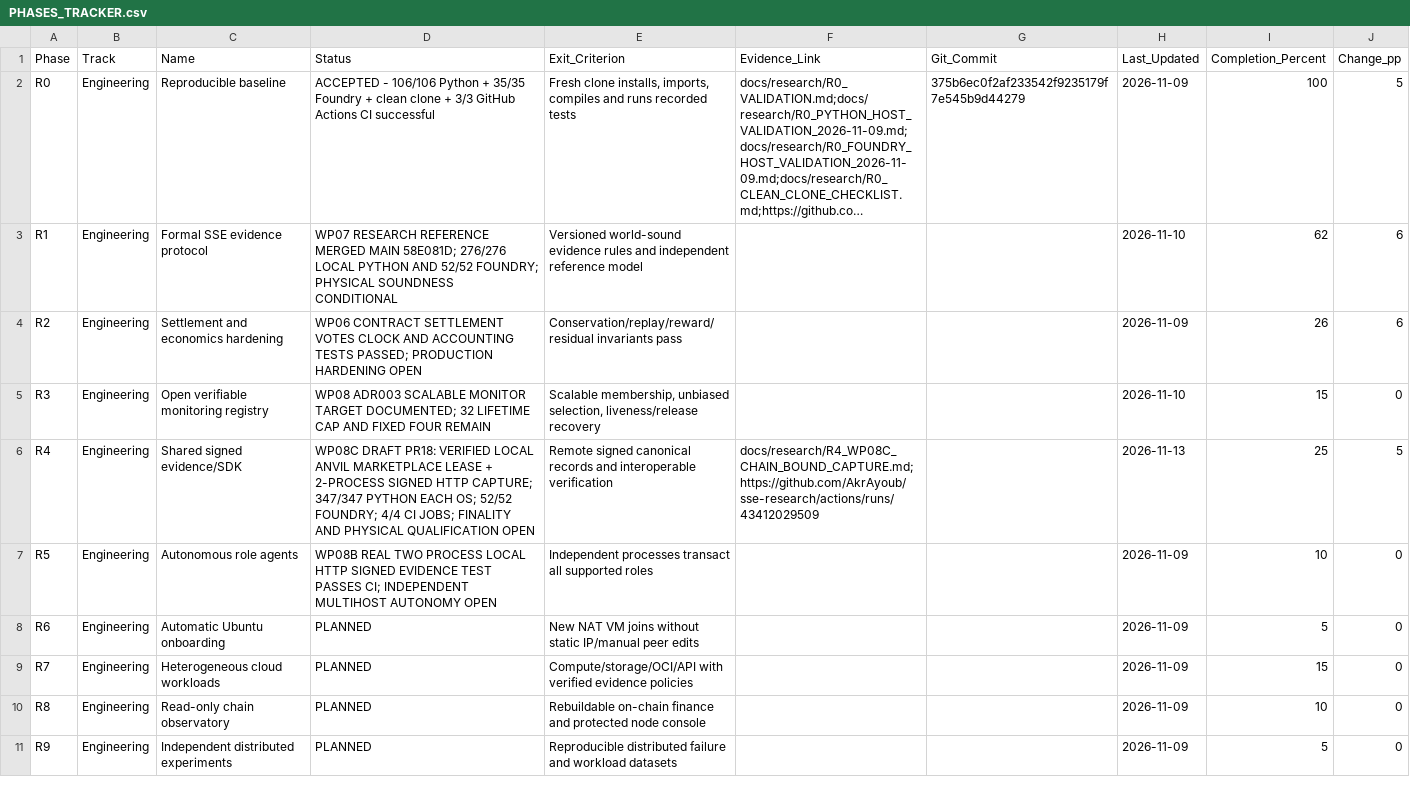
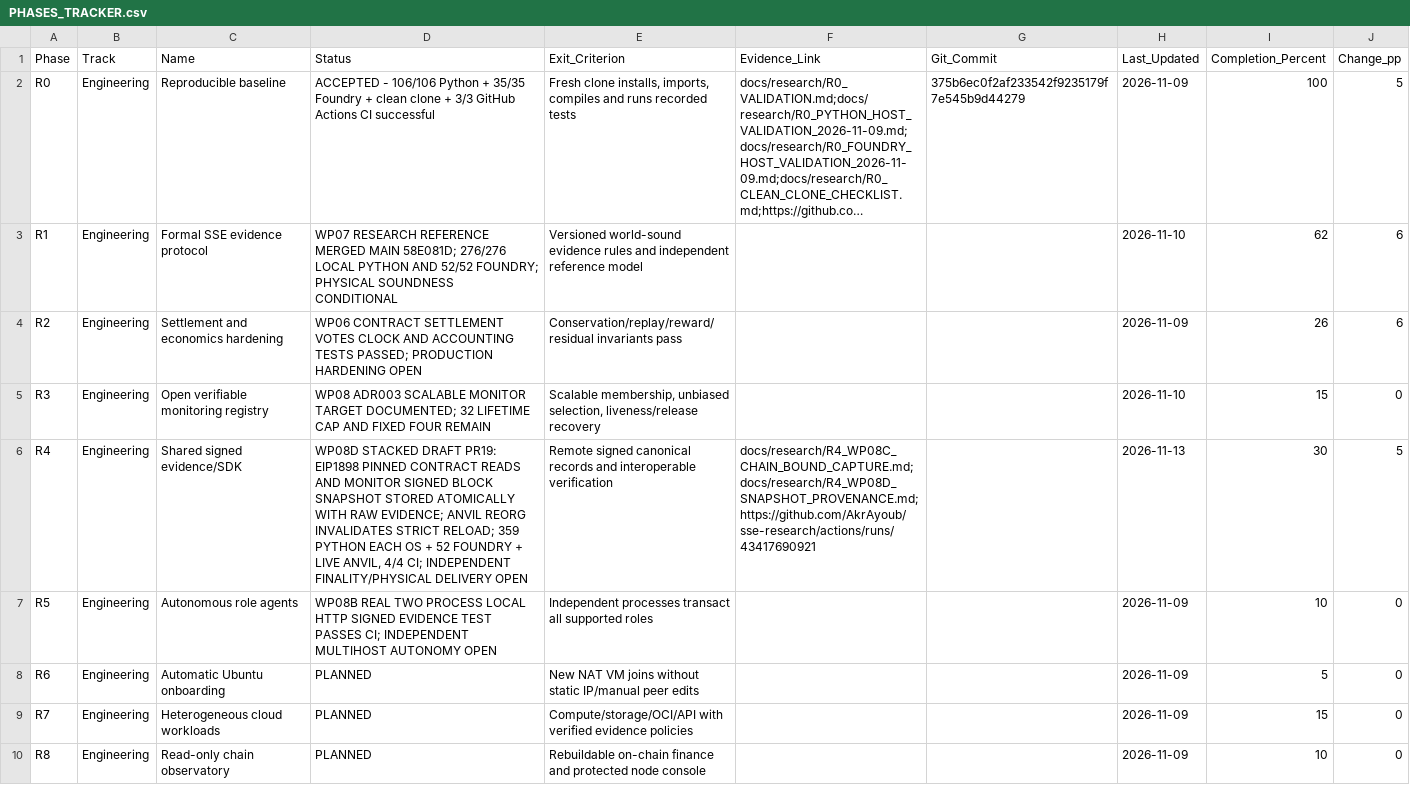
Before and after one commit to AkrAyoub/sse-research, a CSV file: docs/research/PHASES_TRACKER.csv, drawn as a sheet; only a part is shown; the shorter side is filled out with more unchanged rows; long unchanged cells end in ….

Commit message:
Tracker: R4 25 to 30 percent after signed hash-pinned archive and reorg CI

```diff
--- a/docs/research/PHASES_TRACKER.csv
+++ b/docs/research/PHASES_TRACKER.csv
@@ -5,3 +5,3 @@ R2,Engineering,Settlement and economics hardening,WP06 CONTRACT SETTLEMENT VOTES
 R3,Engineering,Open verifiable monitoring registry,WP08 ADR003 SCALABLE MONITOR TARGET DOCUMENTED; 32 LIFETIME CAP AND FIXED FOUR REMAIN,"Scalable membership, unbiased selection, liveness/release recovery",,,2026-11-10,15,0
-R4,Engineering,Shared signed evidence/SDK,"WP08C DRAFT PR18: VERIFIED LOCAL ANVIL MARKETPLACE LEASE + 2-PROCESS SIGNED HTTP CAPTURE; 347/347 PYTHON EACH OS; 52/52 FOUNDRY; 4/4 CI JOBS; FINALITY AND PHYSICAL QUALIFICATION OPEN",Remote signed canonical records and interoperable verification,docs/research/R4_WP08C_CHAIN_BOUND_CAPTURE.md;https://github.com/AkrAyoub/sse-research/actions/runs/43412029509,,2026-11-13,25,5
+R4,Engineering,Shared signed evidence/SDK,"WP08D STACKED DRAFT PR19: EIP1898 PINNED CONTRACT READS AND MONITOR SIGNED BLOCK SNAPSHOT STORED ATOMICALLY WITH RAW EVIDENCE; ANVIL REORG INVALIDATES STRICT RELOAD; 359 PYTHON EACH OS + 52 FOUNDRY + LIVE ANVIL, 4/4 CI; INDEPENDENT FINALITY/PHYSICAL DELIVERY OPEN",Remote signed canonical records and interoperable verification,docs/research/R4_WP08C_CHAIN_BOUND_CAPTURE.md;docs/research/R4_WP08D_SNAPSHOT_PROVENANCE.md;https://github.com/AkrAyoub/sse-research/actions/runs/43417690921,,2026-11-13,30,5
 R5,Engineering,Autonomous role agents,WP08B REAL TWO PROCESS LOCAL HTTP SIGNED EVIDENCE TEST PASSES CI; INDEPENDENT MULTIHOST AUTONOMY OPEN,Independent processes transact all supported roles,,,2026-11-09,10,0
```
